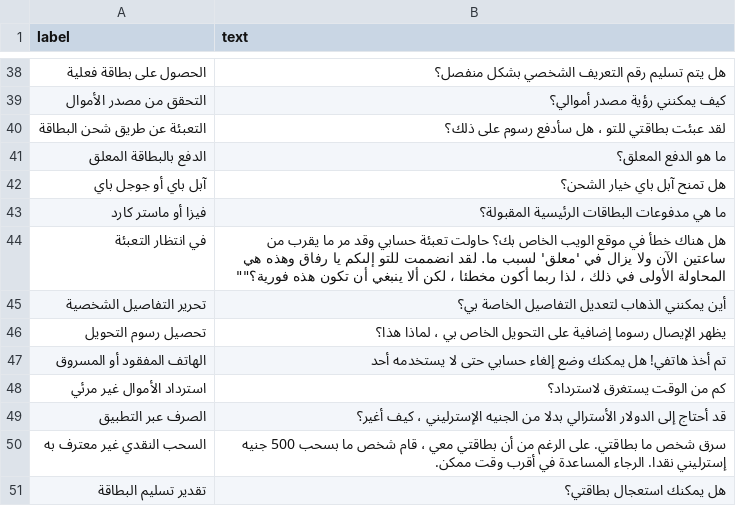
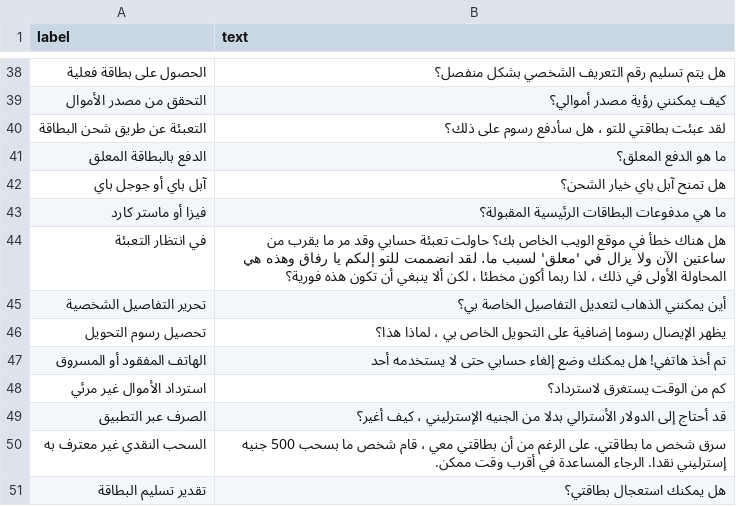
Before and after one commit to SinaLab/ArBanking77, a CSV file: data/Banking77_Arabized_MSA_test_sample.csv, drawn as a sheet; only a part is shown, gaps mark what is left out.

Commit message:
Update Banking77_Arabized_MSA_test_sample.csv

```diff
--- a/data/Banking77_Arabized_MSA_test_sample.csv
+++ b/data/Banking77_Arabized_MSA_test_sample.csv
@@ -43,3 +43,3 @@ label,text
 "فيزا أو ماستر كارد","ما هي مدفوعات البطاقات الرئيسية المقبولة؟"
-"في انتظار التعبئة",""هل هناك خطأ في موقع الويب الخاص بك؟ حاولت تعبئة حسابي وقد مر ما يقرب من ساعتين الآن ولا يزال في 'معلق' لسبب ما. لقد انضممت للتو إلىكم يا رفاق وهذه هي المحاولة الأولى في ذلك ، لذا ربما أكون مخطئا ، لكن ألا ينبغي أن تكون هذه فورية؟""
+"في انتظار التعبئة","هل هناك خطأ في موقع الويب الخاص بك؟ حاولت تعبئة حسابي وقد مر ما يقرب من ساعتين الآن ولا يزال في 'معلق' لسبب ما. لقد انضممت للتو إلىكم يا رفاق وهذه هي المحاولة الأولى في ذلك ، لذا ربما أكون مخطئا ، لكن ألا ينبغي أن تكون هذه فورية؟"
 "تحرير التفاصيل الشخصية","أين يمكنني الذهاب لتعديل التفاصيل الخاصة بي؟"
```
